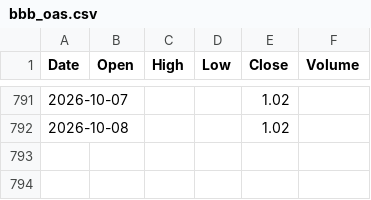
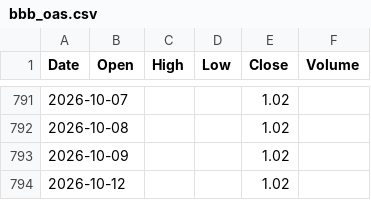
Before and after one commit to marthavshelton-sys/fnam-debt-monitor, a CSV file: tools/oracle/data/bbb_oas.csv, drawn as a sheet; only a part is shown, gaps mark what is left out; the diff names each change by its address in the sheet, - before the commit and + after, or states it on an @@ line.

```diff
--- a/tools/oracle/data/bbb_oas.csv
+++ b/tools/oracle/data/bbb_oas.csv
+row 793: 2026-10-09 |  |  |  | 1.02
+row 794: 2026-10-12 |  |  |  | 1.02
```
Also changed, not shown: tools/oracle/data/prices_orcl_daily.csv, tools/oracle/data/prices_spx_daily.csv, 31 other files.
